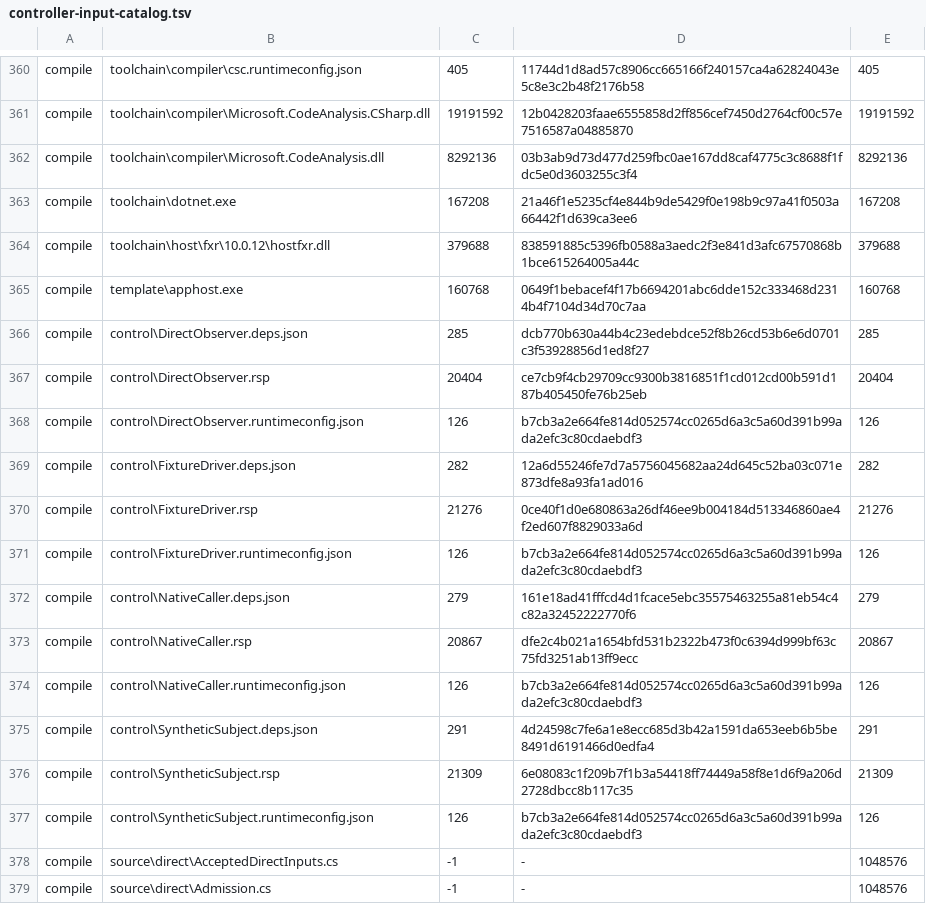
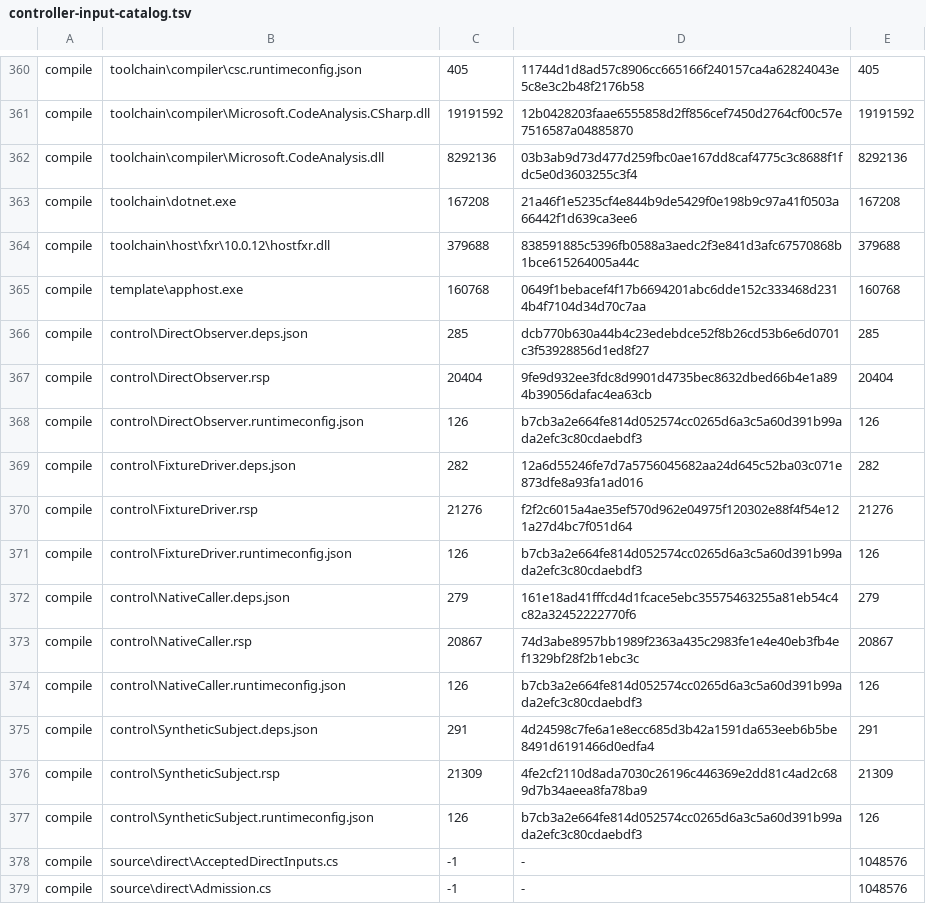
Before and after one commit to hcoona/microsoft-authentication-cli, a TSV file: tools/validation/controlled-callers/control/controller-input-catalog.tsv, drawn as a sheet; only a part is shown, gaps mark what is left out.

Commit message:
fix(validation): identify direct baseline metadata differences (#311)
Locate synthetic worker baseline admission differences using bounded in-memory field fingerprints while preserving complete baseline equality. Retain the failed D0 evidence and bind the next source to v17/v6 within the accepted allocation.

Refs: #108

```diff
--- a/tools/validation/controlled-callers/control/controller-input-catalog.tsv
+++ b/tools/validation/controlled-callers/control/controller-input-catalog.tsv
@@ -366,12 +366,12 @@ compile	template\apphost.exe	160768	0649f1bebacef4f17b6694201abc6dde152c333468d2
 compile	control\DirectObserver.deps.json	285	dcb770b630a44b4c23edebdce52f8b26cd53b6e6d0701c3f53928856d1ed8f27	285
-compile	control\DirectObserver.rsp	20404	ce7cb9f4cb29709cc9300b3816851f1cd012cd00b591d187b405450fe76b25eb	20404
+compile	control\DirectObserver.rsp	20404	9fe9d932ee3fdc8d9901d4735bec8632dbed66b4e1a894b39056dafac4ea63cb	20404
 compile	control\DirectObserver.runtimeconfig.json	126	b7cb3a2e664fe814d052574cc0265d6a3c5a60d391b99ada2efc3c80cdaebdf3	126
 compile	control\FixtureDriver.deps.json	282	12a6d55246fe7d7a5756045682aa24d645c52ba03c071e873dfe8a93fa1ad016	282
-compile	control\FixtureDriver.rsp	21276	0ce40f1d0e680863a26df46ee9b004184d513346860ae4f2ed607f8829033a6d	21276
+compile	control\FixtureDriver.rsp	21276	f2f2c6015a4ae35ef570d962e04975f120302e88f4f54e121a27d4bc7f051d64	21276
 compile	control\FixtureDriver.runtimeconfig.json	126	b7cb3a2e664fe814d052574cc0265d6a3c5a60d391b99ada2efc3c80cdaebdf3	126
 compile	control\NativeCaller.deps.json	279	161e18ad41fffcd4d1fcace5ebc35575463255a81eb54c4c82a32452222770f6	279
-compile	control\NativeCaller.rsp	20867	dfe2c4b021a1654bfd531b2322b473f0c6394d999bf63c75fd3251ab13ff9ecc	20867
+compile	control\NativeCaller.rsp	20867	74d3abe8957bb1989f2363a435c2983fe1e4e40eb3fb4ef1329bf28f2b1ebc3c	20867
 compile	control\NativeCaller.runtimeconfig.json	126	b7cb3a2e664fe814d052574cc0265d6a3c5a60d391b99ada2efc3c80cdaebdf3	126
 compile	control\SyntheticSubject.deps.json	291	4d24598c7fe6a1e8ecc685d3b42a1591da653eeb6b5be8491d6191466d0edfa4	291
-compile	control\SyntheticSubject.rsp	21309	6e08083c1f209b7f1b3a54418ff74449a58f8e1d6f9a206d2728dbcc8b117c35	21309
+compile	control\SyntheticSubject.rsp	21309	4fe2cf2110d8ada7030c26196c446369e2dd81c4ad2c689d7b34aeea8fa78ba9	21309
 compile	control\SyntheticSubject.runtimeconfig.json	126	b7cb3a2e664fe814d052574cc0265d6a3c5a60d391b99ada2efc3c80cdaebdf3	126
```
Also changed, not shown: 11 other files.
